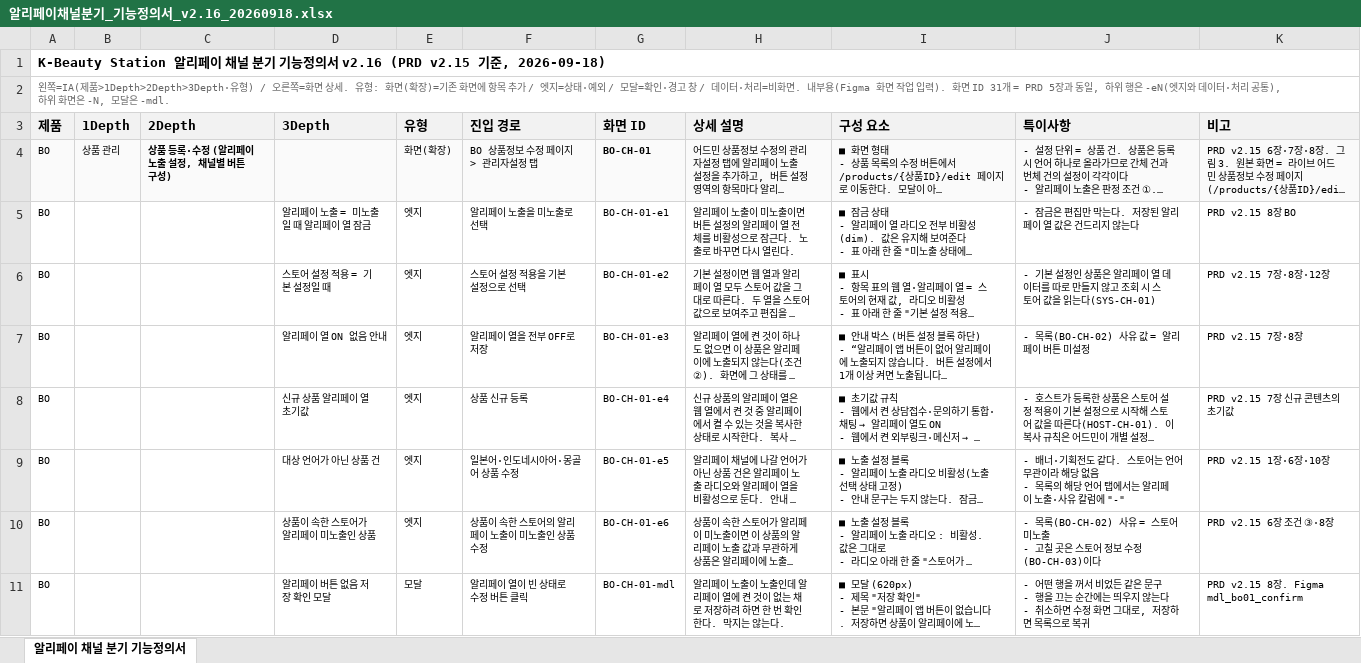
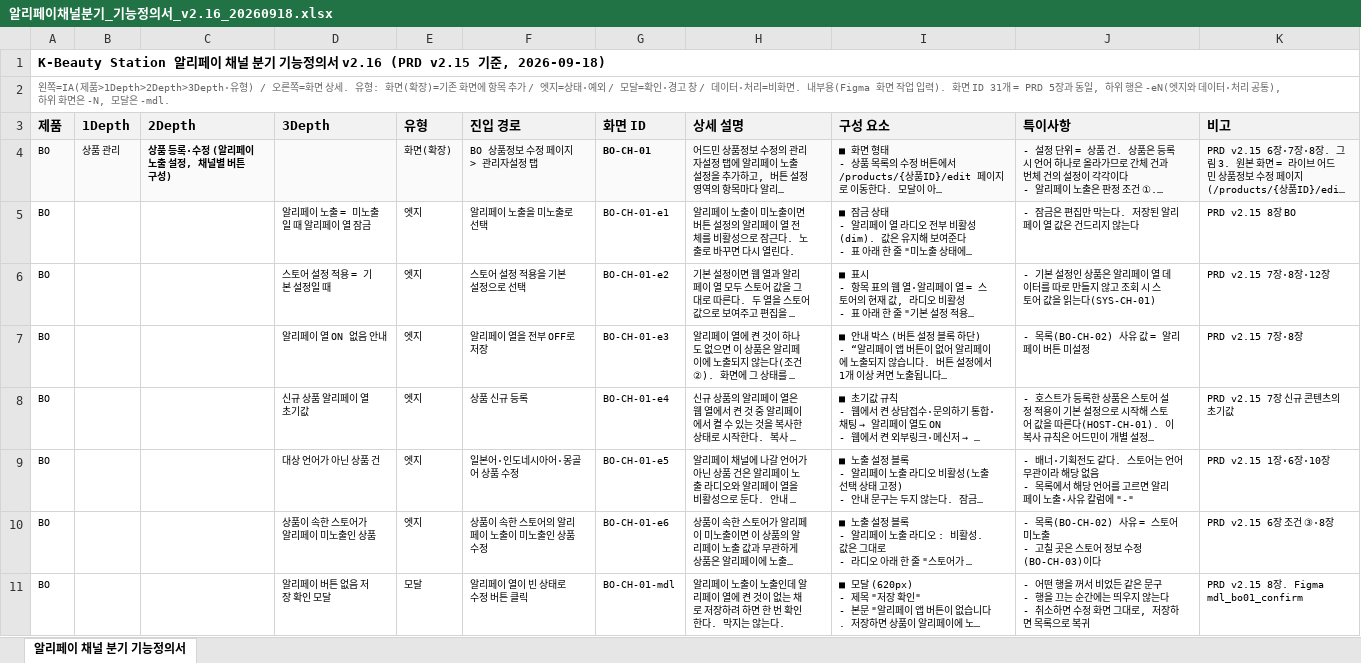
Before and after one commit to youngjunkwon-cyber/kbs-ho-preview, an Excel workbook: _wiki_tmp/알리페이채널분기_기능정의서_v2.16_20260918.xlsx, sheet 알리페이 채널 분기 기능정의서, drawn as a sheet; only a part is shown; long unchanged cells end in …; values as stored, in another font and other column widths than the file's, no borders; the diff covers the shown part only; the diff names each change by its address in the sheet, - before the commit and + after, or states it on an @@ line.

```diff
--- a/_wiki_tmp/알리페이채널분기_기능정의서_v2.16_20260918.xlsx (sheet 알리페이 채널 분기 기능정의서)
+++ b/_wiki_tmp/알리페이채널분기_기능정의서_v2.16_20260918.xlsx (sheet 알리페이 채널 분기 기능정의서)
-J9 (특이사항): …- 목록의 해당 언어 탭에서는 알리페…
+J9 (특이사항): …- 목록에서 해당 언어를 고르면 알리페…
```
Also changed, not shown: 3 edited cells elsewhere in this sheet.
